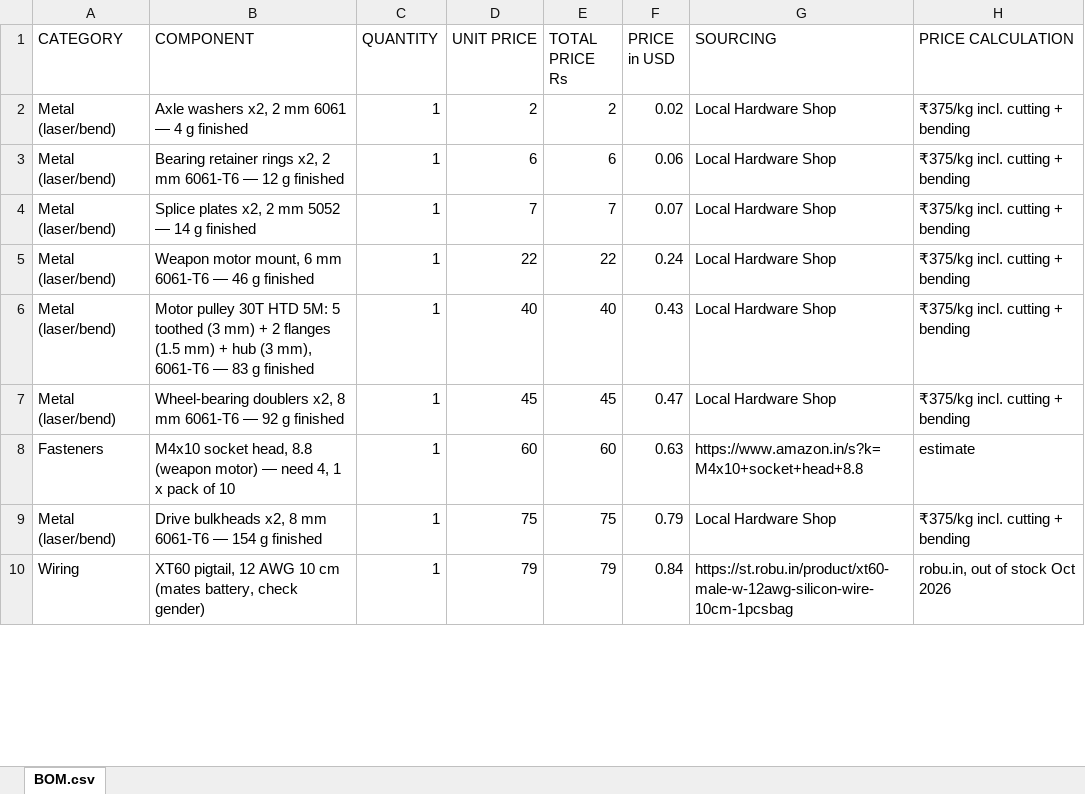
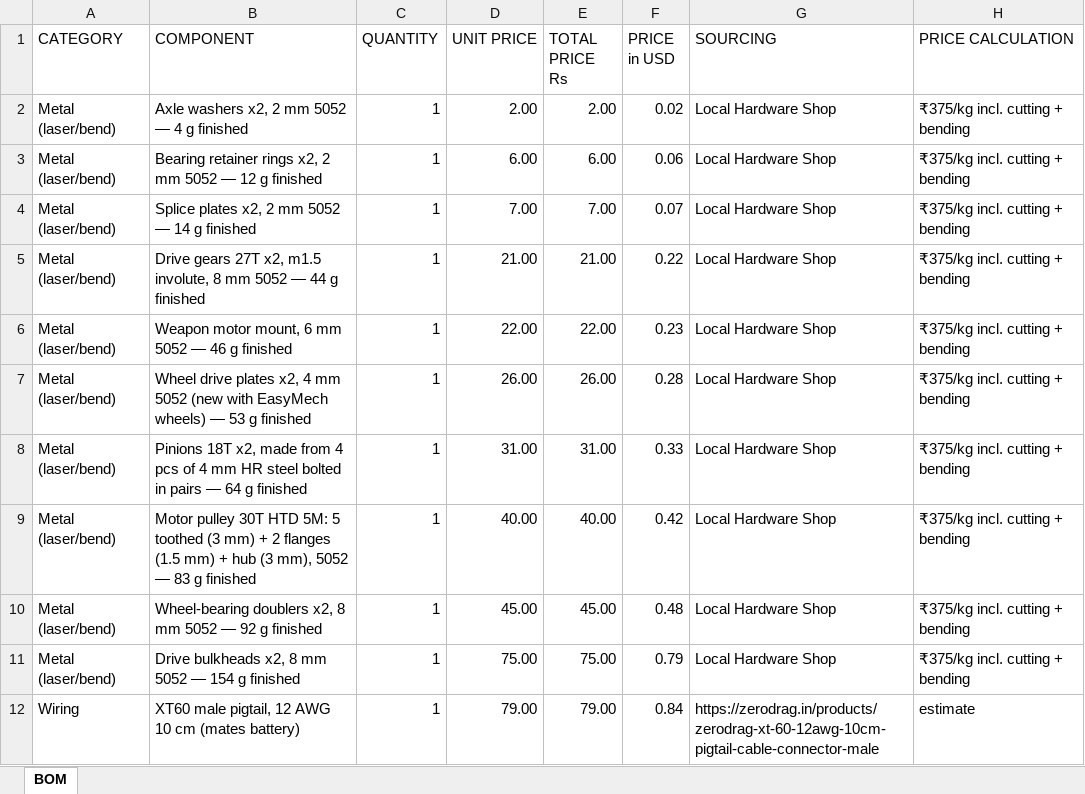
Before and after one commit to Hado3728/Hado-Titan-v2, an Excel workbook: BOM.xlsx, sheet BOM, drawn as a sheet; only a part is shown; values as stored, in another font and other column widths than the file's, no cell formats; charts and pictures not drawn; removed rows and columns are numbered as before the commit, all else as after; the diff covers the shown part only; the diff names each change by its address in the sheet, - before the commit and + after, or states it on an @@ line.

```diff
--- a/BOM.xlsx (sheet BOM)
+++ b/BOM.xlsx (sheet BOM)
-sheet tab: BOM.csv
+sheet tab: BOM
-B2 (COMPONENT): Axle washers x2, 2 mm 6061 — 4 g finished
+B2 (COMPONENT): Axle washers x2, 2 mm 5052 — 4 g finished
-D2 (UNIT PRICE): 2
+D2 (UNIT PRICE): 2.00
-E2 (TOTAL PRICE Rs): 2
+E2 (TOTAL PRICE Rs): 2.00
-B3 (COMPONENT): …2 mm 6061-T6 — 12…
+B3 (COMPONENT): …2 mm 5052 — 12…
-D3 (UNIT PRICE): 6
+D3 (UNIT PRICE): 6.00
-E3 (TOTAL PRICE Rs): 6
+E3 (TOTAL PRICE Rs): 6.00
-D4 (UNIT PRICE): 7
+D4 (UNIT PRICE): 7.00
-E4 (TOTAL PRICE Rs): 7
+E4 (TOTAL PRICE Rs): 7.00
+row 5: Metal (laser/bend) | Drive gears 27T x2, m1.5 involute, 8 mm 5052 — 44 g finished | 1 | 21.00 | 21.00 | 0.22 | Local Hardware Shop | ₹375/kg incl. cutting + bending
-B6 (COMPONENT): …6 mm 6061-T6 — 46…
+B6 (COMPONENT): …6 mm 5052 — 46…
-D6 (UNIT PRICE): 22
+D6 (UNIT PRICE): 22.00
-E6 (TOTAL PRICE Rs): 22
+E6 (TOTAL PRICE Rs): 22.00
-F6 (PRICE in USD): 0.24
+F6 (PRICE in USD): 0.23
+row 7: Metal (laser/bend) | Wheel drive plates x2, 4 mm 5052 (new with EasyMech wheels) — 53 g finished | 1 | 26.00 | 26.00 | 0.28 | Local Hardware Shop | ₹375/kg incl. cutting + bending
+row 8: Metal (laser/bend) | Pinions 18T x2, made from 4 pcs of 4 mm HR steel bolted in pairs — 64 g finished | 1 | 31.00 | 31.00 | 0.33 | Local Hardware Shop | ₹375/kg incl. cutting + bending
-B9 (COMPONENT): …(3 mm), 6061-T6 — 83…
+B9 (COMPONENT): …(3 mm), 5052 — 83…
-D9 (UNIT PRICE): 40
+D9 (UNIT PRICE): 40.00
-E9 (TOTAL PRICE Rs): 40
+E9 (TOTAL PRICE Rs): 40.00
-F9 (PRICE in USD): 0.43
+F9 (PRICE in USD): 0.42
-B10 (COMPONENT): …8 mm 6061-T6 — 92…
+B10 (COMPONENT): …8 mm 5052 — 92…
-D10 (UNIT PRICE): 45
+D10 (UNIT PRICE): 45.00
-E10 (TOTAL PRICE Rs): 45
+E10 (TOTAL PRICE Rs): 45.00
-F10 (PRICE in USD): 0.47
+F10 (PRICE in USD): 0.48
-row 8: Fasteners | M4x10 socket head, 8.8 (weapon motor) — need 4, 1 x pack of 10 | 1 | 60 | 60 | 0.63 | https://www.amazon.in/s?k=M4x10+socket+head+8.8 | estimate
-B11 (COMPONENT): …8 mm 6061-T6 — 154…
+B11 (COMPONENT): …8 mm 5052 — 154…
-D11 (UNIT PRICE): 75
+D11 (UNIT PRICE): 75.00
-E11 (TOTAL PRICE Rs): 75
+E11 (TOTAL PRICE Rs): 75.00
-B12 (COMPONENT): XT60 pigtail, 12 AWG 10 cm (mates battery, check gender)
+B12 (COMPONENT): XT60 male pigtail, 12 AWG 10 cm (mates battery)
-D12 (UNIT PRICE): 79
+D12 (UNIT PRICE): 79.00
-E12 (TOTAL PRICE Rs): 79
+E12 (TOTAL PRICE Rs): 79.00
-G12 (SOURCING): https://st.robu.in/product/xt60-male-w-12awg-silicon-wire-10cm-1pcsbag
+G12 (SOURCING): https://zerodrag.in/products/zerodrag-xt-60-12awg-10cm-pigtail-cable-connector-male
-H12 (PRICE CALCULATION): robu.in, out of stock Oct 2026
+H12 (PRICE CALCULATION): estimate
```
Also changed, not shown: 39 added rows, 34 removed rows and 70 edited cells elsewhere in this sheet, cell formats, formulas that keep their value, 1 other file.
